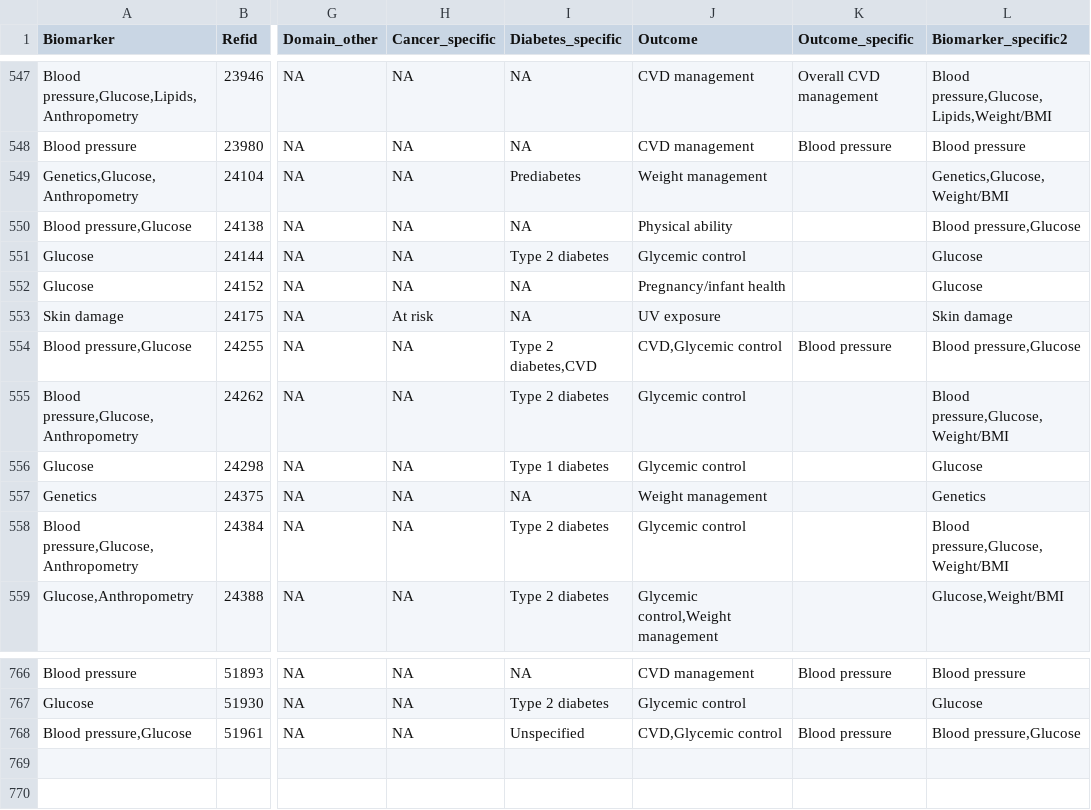
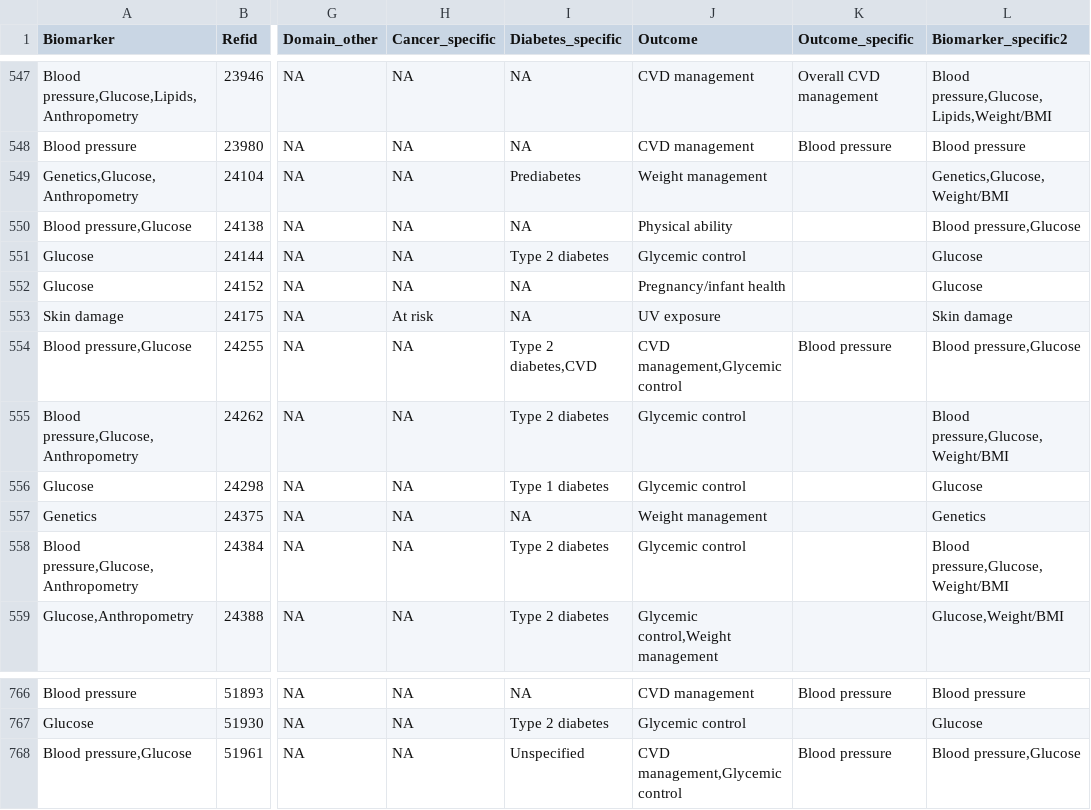
Before and after one commit to kellirichardson/biofeedback-vis, a CSV file: data_raw/scoping.csv, drawn as a sheet; only a part is shown, gaps mark what is left out; the diff covers the shown part only; the diff names each change by its address in the sheet, - before the commit and + after, or states it on an @@ line.

```diff
--- a/data_raw/scoping.csv
+++ b/data_raw/scoping.csv
-J554 (Outcome): CVD,Glycemic control
+J554 (Outcome): CVD management,Glycemic control
-J768 (Outcome): CVD,Glycemic control
+J768 (Outcome): CVD management,Glycemic control
```
Also changed, not shown: 5 edited cells elsewhere in this file, 1 other file.
